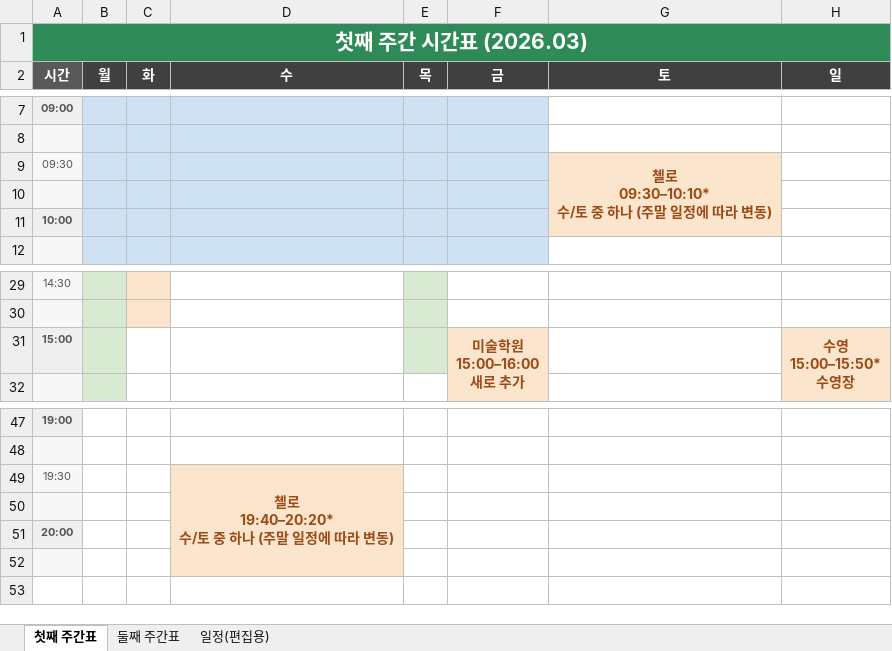
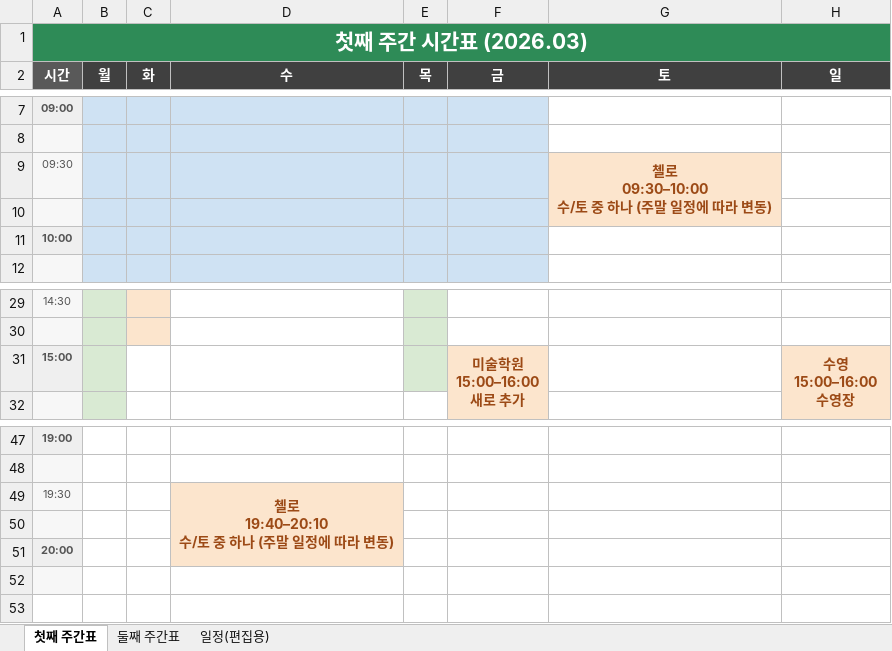
Before and after one commit to Catomo88/time_table, an Excel workbook: 시간표.xlsx, sheet 첫째 주간표, drawn as a sheet; only a part is shown, gaps mark what is left out; values as stored, in another font and other column widths than the file's, no borders; ↵ is a line break in a cell; the diff names each change by its address in the sheet, - before the commit and + after, or states it on an @@ line.

```diff
--- a/시간표.xlsx (sheet 첫째 주간표)
+++ b/시간표.xlsx (sheet 첫째 주간표)
-G9 (토): 첼로 ↵ 09:30–10:10* ↵ 수/토 중 하나 (주말 일정에 따라 변동)
+G9 (토): 첼로 ↵ 09:30–10:00 ↵ 수/토 중 하나 (주말 일정에 따라 변동)
-G9:G11 merged
+G9:G10 merged
-G10 fill: #CFE2F3
+G10 fill: #FCE5CD
-G11 fill: #FCE5CD
+G11 fill: none
-H31 (일): 수영 ↵ 15:00–15:50* ↵ 수영장
+H31 (일): 수영 ↵ 15:00–16:00 ↵ 수영장
-D49 (수): 첼로 ↵ 19:40–20:20* ↵ 수/토 중 하나 (주말 일정에 따라 변동)
+D49 (수): 첼로 ↵ 19:40–20:10 ↵ 수/토 중 하나 (주말 일정에 따라 변동)
-D49:D52 merged
+D49:D51 merged
-D52 fill: #FCE5CD
+D52 fill: none
```
Also changed, not shown: sheet 일정(편집용), sheet 둘째 주간표, 3 other files.
